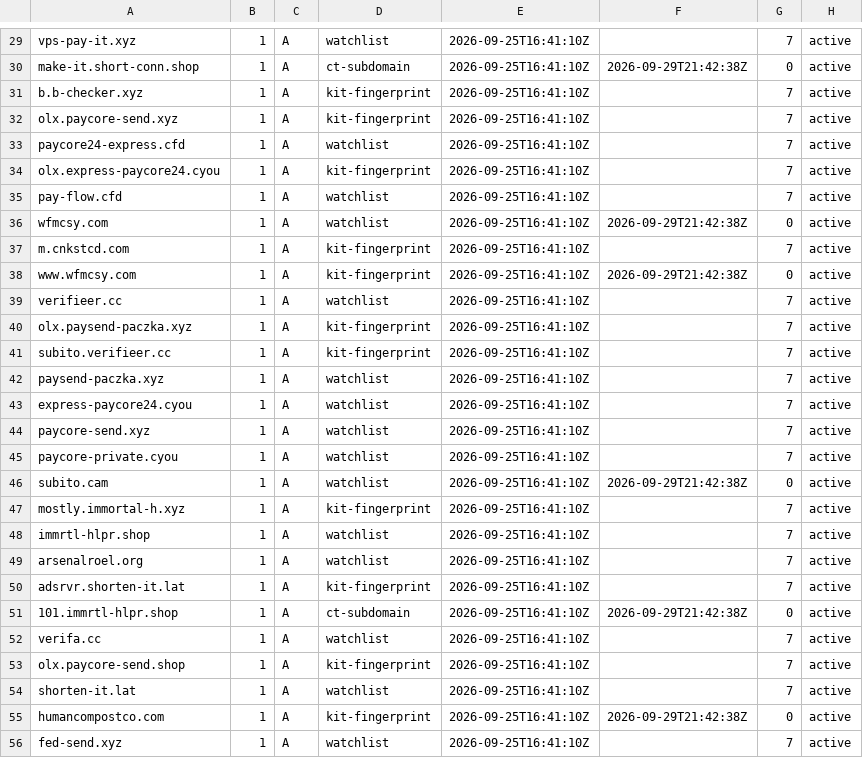
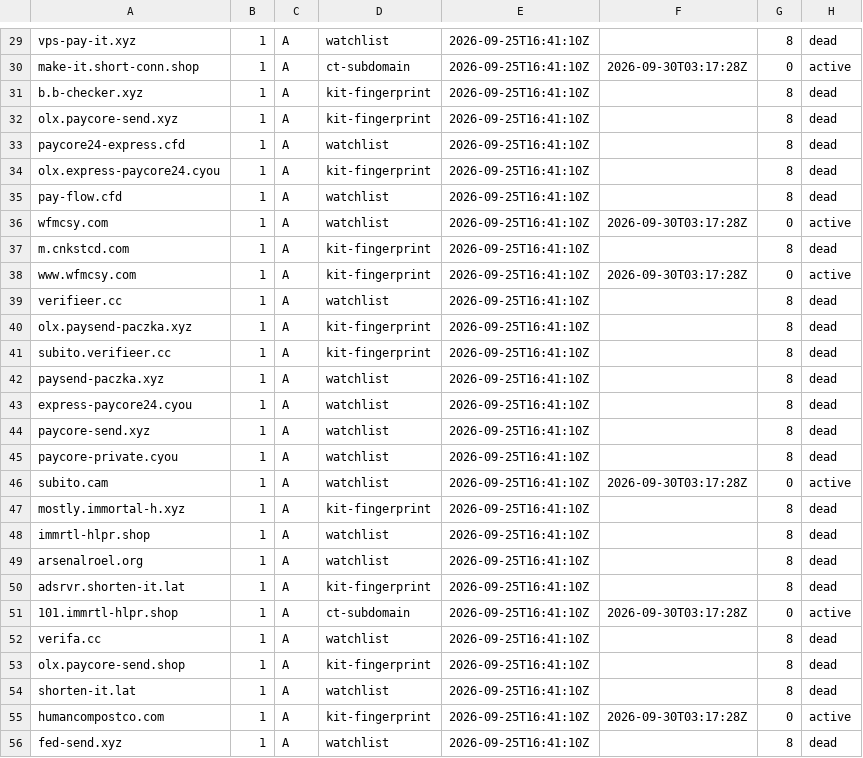
Before and after one commit to malek-alhu/marketplace-phaas-tracker, a TSV file: monitor/state/tracked_hosts.tsv, drawn as a sheet; only a part is shown, gaps mark what is left out; the diff covers the shown part only; the diff names each change by its address in the sheet, - before the commit and + after, or states it on an @@ line.

```diff
--- a/monitor/state/tracked_hosts.tsv
+++ b/monitor/state/tracked_hosts.tsv
-G29: 7
+G29: 8
-H29: active
+H29: dead
-F30: 2026-09-29T21:42:38Z
+F30: 2026-09-30T03:17:28Z
-G31:G35: 7
+G31:G35: 8
-H31:H35: active
+H31:H35: dead
-F36: 2026-09-29T21:42:38Z
+F36: 2026-09-30T03:17:28Z
-G37: 7
+G37: 8
-H37: active
+H37: dead
-F38: 2026-09-29T21:42:38Z
+F38: 2026-09-30T03:17:28Z
-G39:G45: 7
+G39:G45: 8
-H39:H45: active
+H39:H45: dead
-F46: 2026-09-29T21:42:38Z
+F46: 2026-09-30T03:17:28Z
-G47:G50: 7
+G47:G50: 8
-H47:H50: active
+H47:H50: dead
-F51: 2026-09-29T21:42:38Z
+F51: 2026-09-30T03:17:28Z
-G52:G54: 7
+G52:G54: 8
-H52:H54: active
+H52:H54: dead
-F55: 2026-09-29T21:42:38Z
+F55: 2026-09-30T03:17:28Z
-G56: 7
+G56: 8
-H56: active
+H56: dead
```
Also changed, not shown: 91 edited cells elsewhere in this file, 2 other files.
